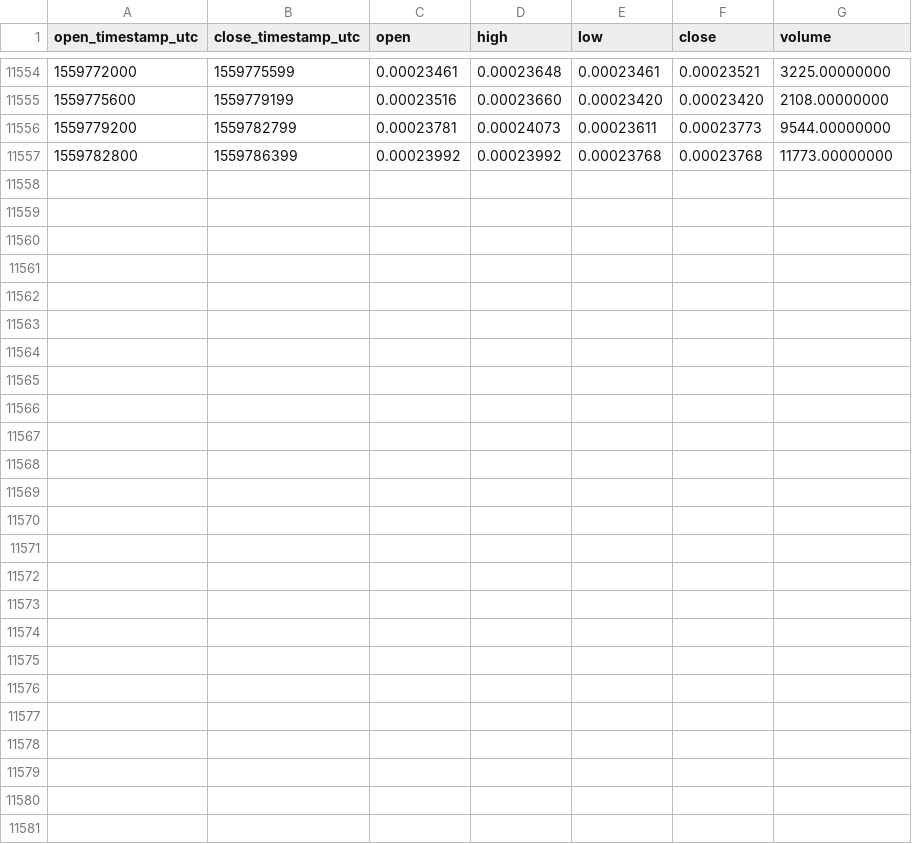
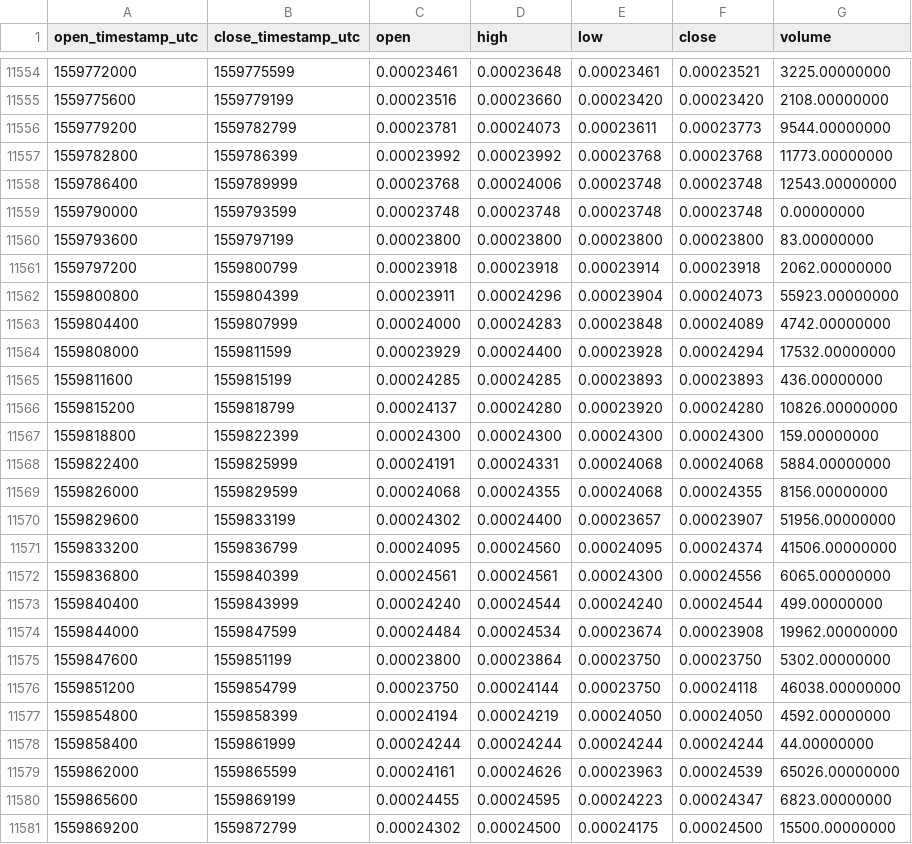
Before and after one commit to cryptobigbro/binance-BLZETH, a CSV file: binance-BLZETH-1h.csv, drawn as a sheet; only a part is shown, gaps mark what is left out.

Commit message:
Update OHLCV data.

```diff
--- a/binance-BLZETH-1h.csv
+++ b/binance-BLZETH-1h.csv
@@ -11557 +11557,25 @@ open_timestamp_utc,close_timestamp_utc,open,high,low,close,volume
 1559782800,1559786399,0.00023992,0.00023992,0.00023768,0.00023768,11773.00000000
+1559786400,1559789999,0.00023768,0.00024006,0.00023748,0.00023748,12543.00000000
+1559790000,1559793599,0.00023748,0.00023748,0.00023748,0.00023748,0.00000000
+1559793600,1559797199,0.00023800,0.00023800,0.00023800,0.00023800,83.00000000
+1559797200,1559800799,0.00023918,0.00023918,0.00023914,0.00023918,2062.00000000
+1559800800,1559804399,0.00023911,0.00024296,0.00023904,0.00024073,55923.00000000
+1559804400,1559807999,0.00024000,0.00024283,0.00023848,0.00024089,4742.00000000
+1559808000,1559811599,0.00023929,0.00024400,0.00023928,0.00024294,17532.00000000
+1559811600,1559815199,0.00024285,0.00024285,0.00023893,0.00023893,436.00000000
+1559815200,1559818799,0.00024137,0.00024280,0.00023920,0.00024280,10826.00000000
+1559818800,1559822399,0.00024300,0.00024300,0.00024300,0.00024300,159.00000000
+1559822400,1559825999,0.00024191,0.00024331,0.00024068,0.00024068,5884.00000000
+1559826000,1559829599,0.00024068,0.00024355,0.00024068,0.00024355,8156.00000000
+1559829600,1559833199,0.00024302,0.00024400,0.00023657,0.00023907,51956.00000000
+1559833200,1559836799,0.00024095,0.00024560,0.00024095,0.00024374,41506.00000000
+1559836800,1559840399,0.00024561,0.00024561,0.00024300,0.00024556,6065.00000000
+1559840400,1559843999,0.00024240,0.00024544,0.00024240,0.00024544,499.00000000
+1559844000,1559847599,0.00024484,0.00024534,0.00023674,0.00023908,19962.00000000
+1559847600,1559851199,0.00023800,0.00023864,0.00023750,0.00023750,5302.00000000
+1559851200,1559854799,0.00023750,0.00024144,0.00023750,0.00024118,46038.00000000
+1559854800,1559858399,0.00024194,0.00024219,0.00024050,0.00024050,4592.00000000
+1559858400,1559861999,0.00024244,0.00024244,0.00024244,0.00024244,44.00000000
+1559862000,1559865599,0.00024161,0.00024626,0.00023963,0.00024539,65026.00000000
+1559865600,1559869199,0.00024455,0.00024595,0.00024223,0.00024347,6823.00000000
+1559869200,1559872799,0.00024302,0.00024500,0.00024175,0.00024500,15500.00000000
```
Also changed, not shown: binance-BLZETH-1d.csv.
